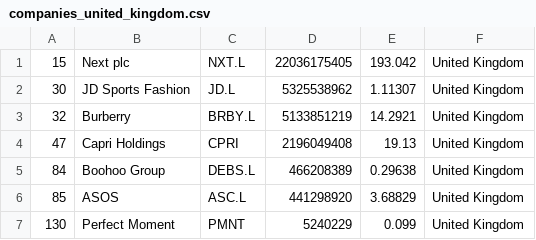
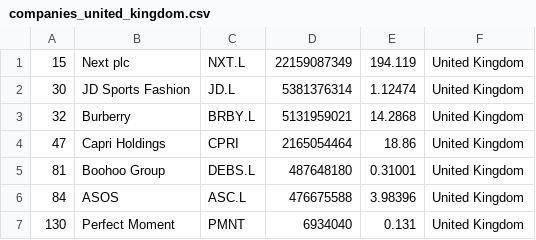
Before and after one commit to Roygel30/merida-june-6-2024, a CSV file: companies_united_kingdom.csv, drawn as a sheet.

```diff
--- a/companies_united_kingdom.csv
+++ b/companies_united_kingdom.csv
@@ -1,7 +1,7 @@
-"15","Next plc","NXT.L","22036175405","193.042","United Kingdom"
-"30","JD Sports Fashion","JD.L","5325538962","1.11307","United Kingdom"
-"32","Burberry","BRBY.L","5133851219","14.2921","United Kingdom"
-"47","Capri Holdings","CPRI","2196049408","19.13","United Kingdom"
-"84","Boohoo Group","DEBS.L","466208389","0.29638","United Kingdom"
-"85","ASOS","ASC.L","441298920","3.68829","United Kingdom"
-"130","Perfect Moment","PMNT","5240229","0.099","United Kingdom"
+"15","Next plc","NXT.L","22159087349","194.119","United Kingdom"
+"30","JD Sports Fashion","JD.L","5381376314","1.12474","United Kingdom"
+"32","Burberry","BRBY.L","5131959021","14.2868","United Kingdom"
+"47","Capri Holdings","CPRI","2165054464","18.86","United Kingdom"
+"81","Boohoo Group","DEBS.L","487648180","0.31001","United Kingdom"
+"84","ASOS","ASC.L","476675588","3.98396","United Kingdom"
+"130","Perfect Moment","PMNT","6934040","0.131","United Kingdom"
```
Also changed, not shown: companies-all.csv, companies_france.csv, 1 other file.
